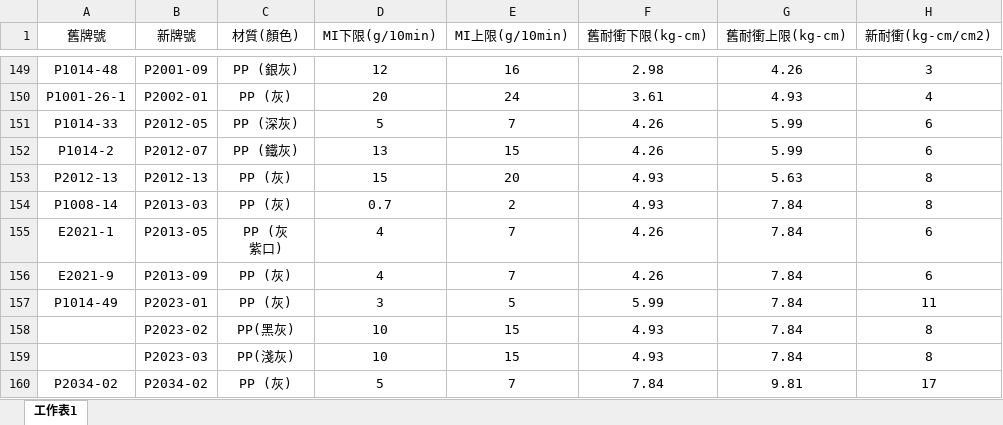
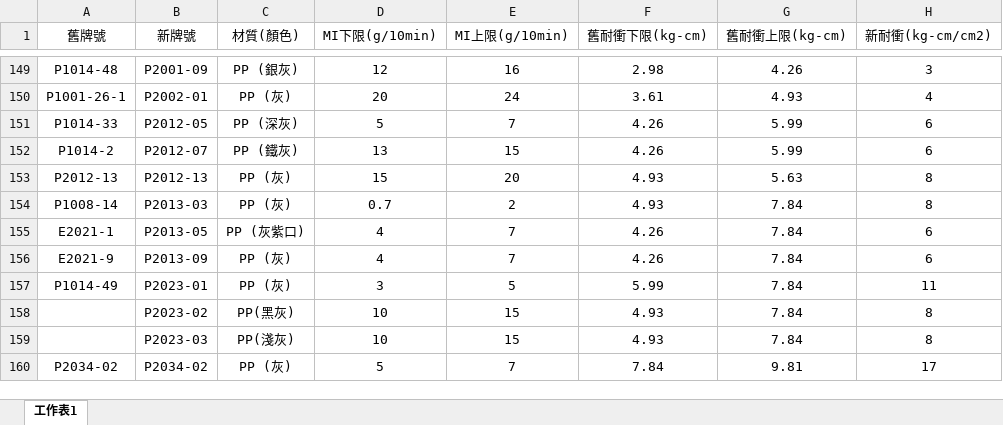
Before and after one commit to a3996123/horng-en, an Excel workbook: data/your_data.xlsx, sheet 工作表1, drawn as a sheet; only a part is shown, gaps mark what is left out; values as stored, in another font and other column widths than the file's, no borders; ↵ is a line break in a cell; the diff names each change by its address in the sheet, - before the commit and + after, or states it on an @@ line.

```diff
--- a/data/your_data.xlsx (sheet 工作表1)
+++ b/data/your_data.xlsx (sheet 工作表1)
-C155 (材質(顏色)): PP (灰 ↵ 紫口)
+C155 (材質(顏色)): PP (灰紫口)
```
Also changed, not shown: 1 other file.
